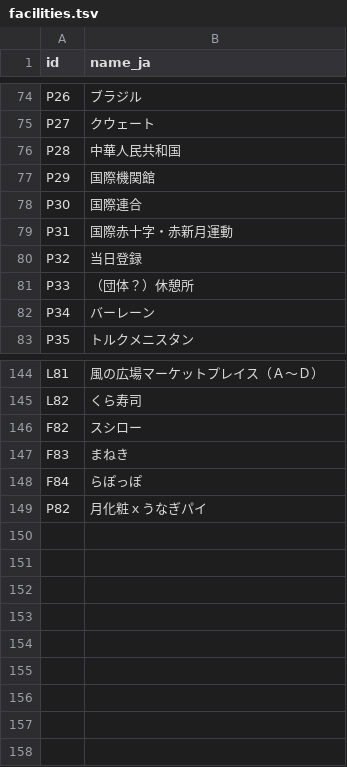
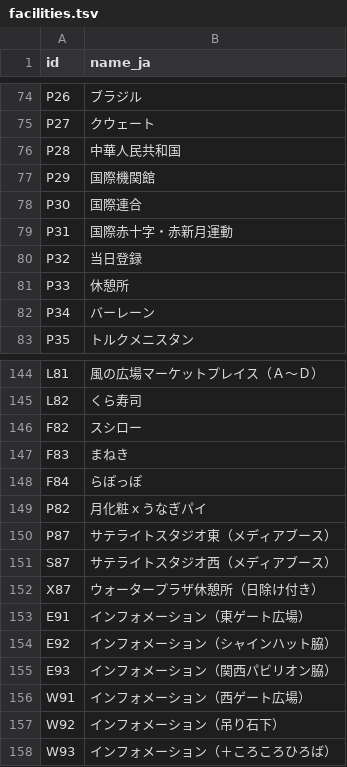
Before and after one commit to izudon/portofolio-2025-map, a TSV file: data/facilities.tsv, drawn as a sheet; only a part is shown, gaps mark what is left out.

Commit message:
add facilities (water-plaza information etc.)

```diff
--- a/data/facilities.tsv
+++ b/data/facilities.tsv
@@ -80,3 +80,3 @@ P31	国際赤十字・赤新月運動
 P32	当日登録
-P33	（団体？）休憩所
+P33	休憩所
 P34	バーレーン
@@ -149 +149,10 @@ F84	らぽっぽ
 P82	月化粧ｘうなぎパイ
+P87	サテライトスタジオ東（メディアブース）
+S87	サテライトスタジオ西（メディアブース）
+X87	ウォータープラザ休憩所（日除け付き）
+E91	インフォメーション（東ゲート広場）
+E92	インフォメーション（シャインハット脇）
+E93	インフォメーション（関西パビリオン脇）
+W91	インフォメーション（西ゲート広場）
+W92	インフォメーション（吊り石下）
+W93	インフォメーション（＋ころころひろば）
```
Also changed, not shown: 10 other files.
